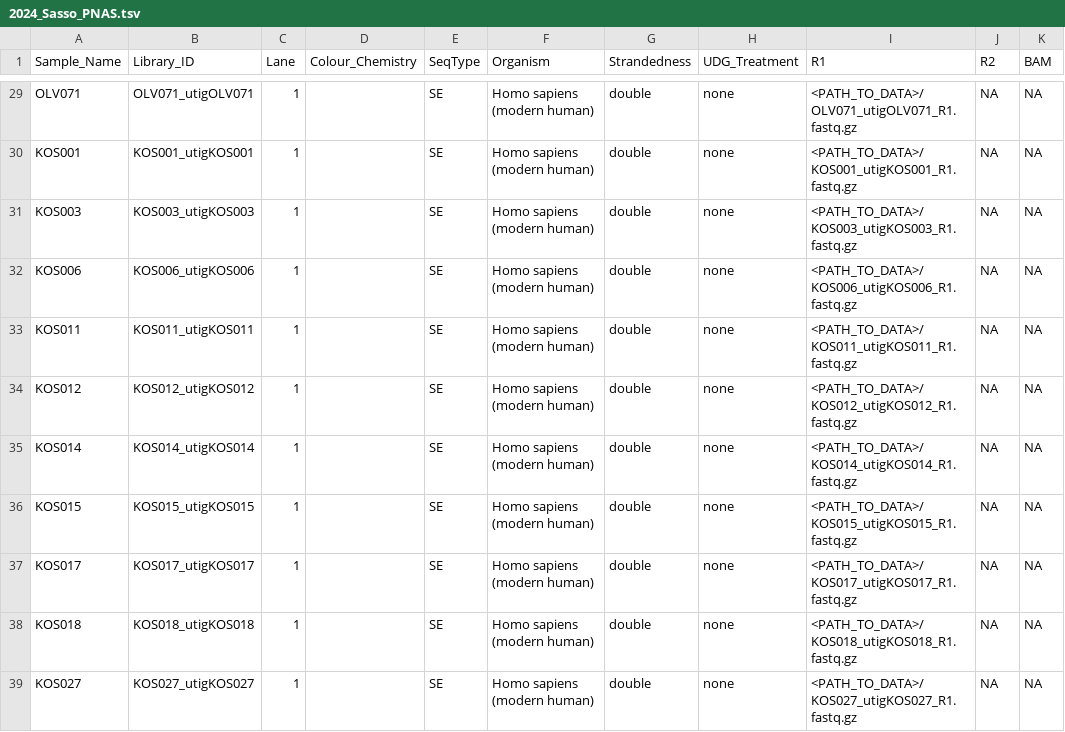
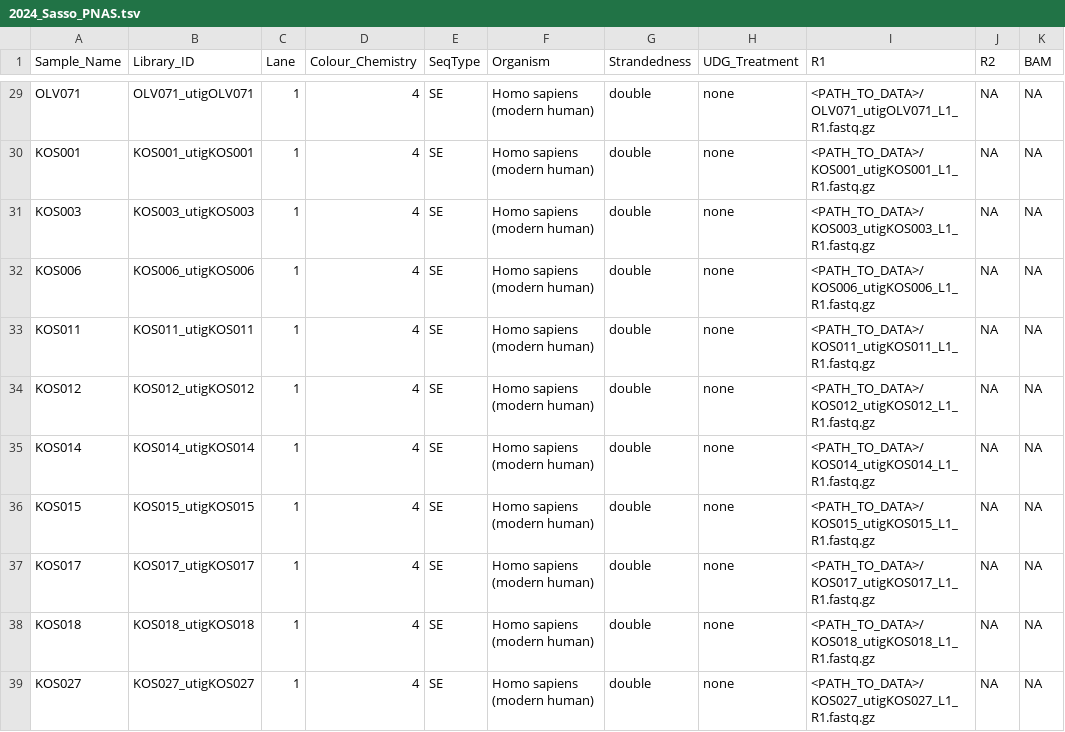
Before and after one commit to poseidon-framework/minotaur-recipes, a TSV file: packages/2024_Sasso_PNAS/2024_Sasso_PNAS.tsv, drawn as a sheet; only a part is shown, gaps mark what is left out; the diff covers the shown part only; the diff names each change by its address in the sheet, - before the commit and + after, or states it on an @@ line.

```diff
--- a/packages/2024_Sasso_PNAS/2024_Sasso_PNAS.tsv
+++ b/packages/2024_Sasso_PNAS/2024_Sasso_PNAS.tsv
-D29:D39 (Colour_Chemistry): (empty)
+D29:D39 (Colour_Chemistry): 4
-I29 (R1): <PATH_TO_DATA>/OLV071_utigOLV071_R1.fastq.gz
+I29 (R1): <PATH_TO_DATA>/OLV071_utigOLV071_L1_R1.fastq.gz
-I30 (R1): <PATH_TO_DATA>/KOS001_utigKOS001_R1.fastq.gz
+I30 (R1): <PATH_TO_DATA>/KOS001_utigKOS001_L1_R1.fastq.gz
-I31 (R1): <PATH_TO_DATA>/KOS003_utigKOS003_R1.fastq.gz
+I31 (R1): <PATH_TO_DATA>/KOS003_utigKOS003_L1_R1.fastq.gz
-I32 (R1): <PATH_TO_DATA>/KOS006_utigKOS006_R1.fastq.gz
+I32 (R1): <PATH_TO_DATA>/KOS006_utigKOS006_L1_R1.fastq.gz
-I33 (R1): <PATH_TO_DATA>/KOS011_utigKOS011_R1.fastq.gz
+I33 (R1): <PATH_TO_DATA>/KOS011_utigKOS011_L1_R1.fastq.gz
-I34 (R1): <PATH_TO_DATA>/KOS012_utigKOS012_R1.fastq.gz
+I34 (R1): <PATH_TO_DATA>/KOS012_utigKOS012_L1_R1.fastq.gz
-I35 (R1): <PATH_TO_DATA>/KOS014_utigKOS014_R1.fastq.gz
+I35 (R1): <PATH_TO_DATA>/KOS014_utigKOS014_L1_R1.fastq.gz
-I36 (R1): <PATH_TO_DATA>/KOS015_utigKOS015_R1.fastq.gz
+I36 (R1): <PATH_TO_DATA>/KOS015_utigKOS015_L1_R1.fastq.gz
-I37 (R1): <PATH_TO_DATA>/KOS017_utigKOS017_R1.fastq.gz
+I37 (R1): <PATH_TO_DATA>/KOS017_utigKOS017_L1_R1.fastq.gz
-I38 (R1): <PATH_TO_DATA>/KOS018_utigKOS018_R1.fastq.gz
+I38 (R1): <PATH_TO_DATA>/KOS018_utigKOS018_L1_R1.fastq.gz
-I39 (R1): <PATH_TO_DATA>/KOS027_utigKOS027_R1.fastq.gz
+I39 (R1): <PATH_TO_DATA>/KOS027_utigKOS027_L1_R1.fastq.gz
```
Also changed, not shown: 74 edited cells elsewhere in this file.
